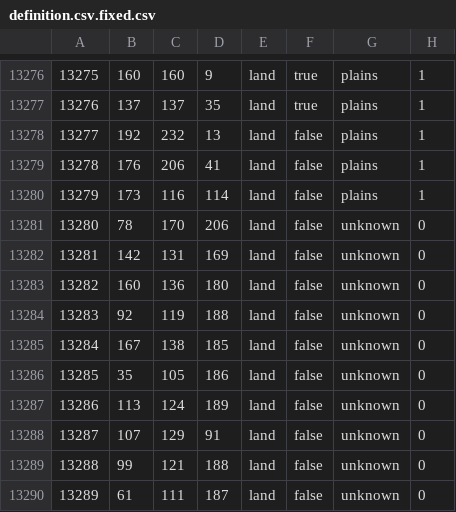
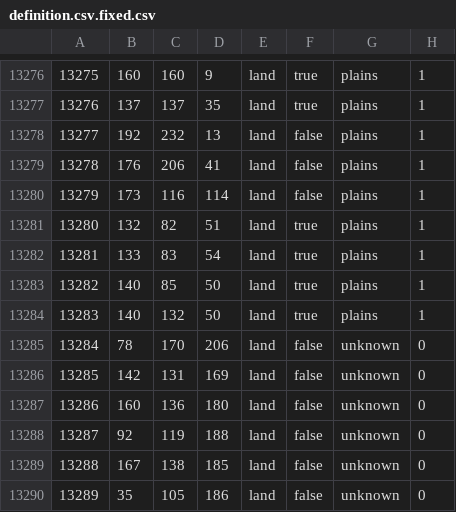
Before and after one commit to Volkorel/Qulubul-Jamahiriyati, a CSV file: map/definition.csv.fixed.csv, drawn as a sheet; only a part is shown, gaps mark what is left out; the shorter side is filled out with more unchanged rows; addresses are those after the commit; the diff names each change by its address in the sheet, - before the commit and + after, or states it on an @@ line.

```diff
--- a/map/definition.csv.fixed.csv
+++ b/map/definition.csv.fixed.csv
+row 13281: 13280 | 132 | 82 | 51 | land | true | plains | 1
+row 13282: 13281 | 133 | 83 | 54 | land | true | plains | 1
+row 13283: 13282 | 140 | 85 | 50 | land | true | plains | 1
+row 13284: 13283 | 140 | 132 | 50 | land | true | plains | 1
@@ column A renumbered from row 13285 down @@
```
Also changed, not shown: map/definition.csv, 39 other files.
